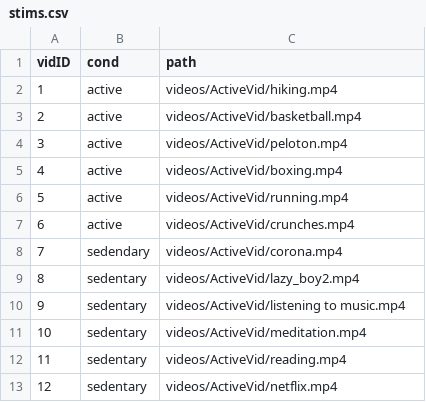
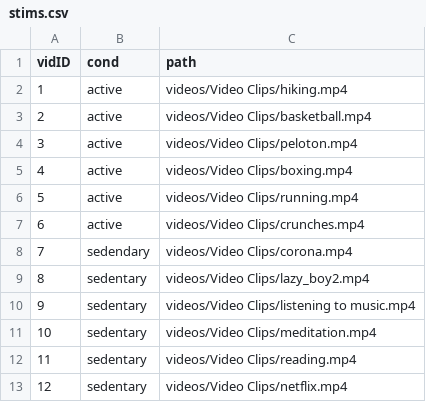
Before and after one commit to yunshiuan/hms-task-video, a CSV file: stims.csv, drawn as a sheet.

```diff
--- a/stims.csv
+++ b/stims.csv
@@ -1,13 +1,13 @@
 vidID,cond,path
-1,active,videos/ActiveVid/hiking.mp4
-2,active,videos/ActiveVid/basketball.mp4
-3,active,videos/ActiveVid/peloton.mp4
-4,active,videos/ActiveVid/boxing.mp4
-5,active,videos/ActiveVid/running.mp4
-6,active,videos/ActiveVid/crunches.mp4
-7,sedendary,videos/ActiveVid/corona.mp4
-8,sedentary,videos/ActiveVid/lazy_boy2.mp4
-9,sedentary,videos/ActiveVid/listening to music.mp4
-10,sedentary,videos/ActiveVid/meditation.mp4
-11,sedentary,videos/ActiveVid/reading.mp4
-12,sedentary,videos/ActiveVid/netflix.mp4
+1,active,videos/Video Clips/hiking.mp4
+2,active,videos/Video Clips/basketball.mp4
+3,active,videos/Video Clips/peloton.mp4
+4,active,videos/Video Clips/boxing.mp4
+5,active,videos/Video Clips/running.mp4
+6,active,videos/Video Clips/crunches.mp4
+7,sedendary,videos/Video Clips/corona.mp4
+8,sedentary,videos/Video Clips/lazy_boy2.mp4
+9,sedentary,videos/Video Clips/listening to music.mp4
+10,sedentary,videos/Video Clips/meditation.mp4
+11,sedentary,videos/Video Clips/reading.mp4
+12,sedentary,videos/Video Clips/netflix.mp4
```
Also changed, not shown: 5 other files.
